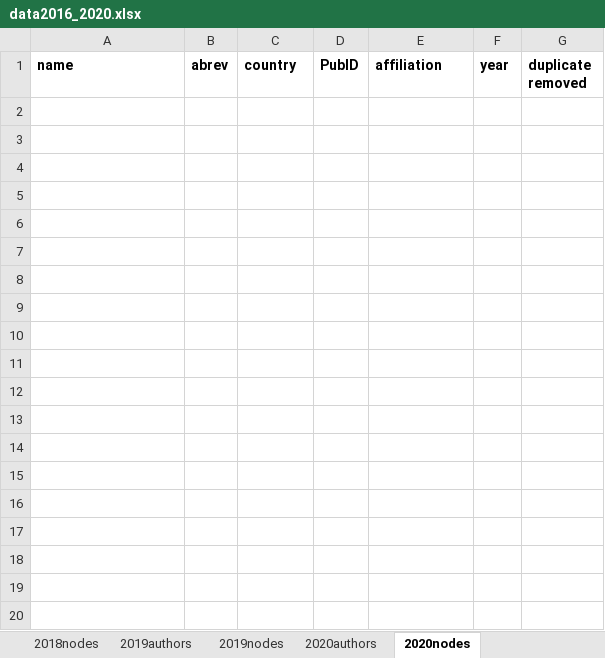
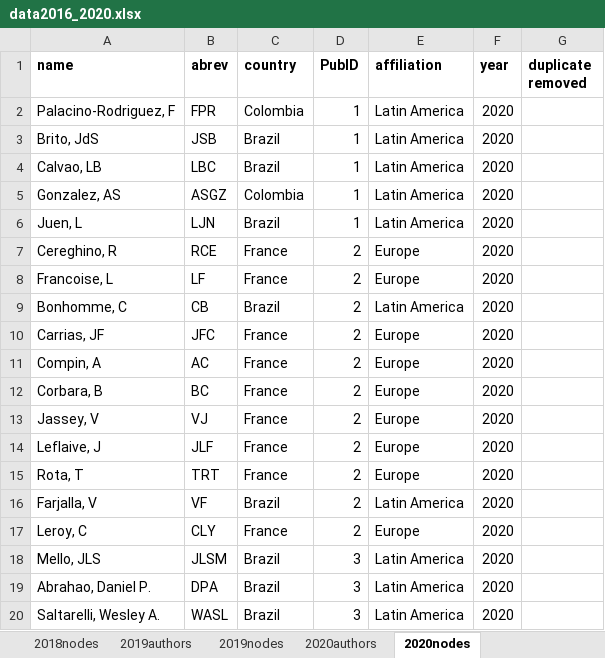
Before and after one commit to PEGutierrezF/NetworkAnalysis, an Excel workbook: data/data2016_2020.xlsx, sheet 2020nodes, drawn as a sheet; only a part is shown; values as stored, in another font and other column widths than the file's, no borders; the diff covers the shown part only; the diff names each change by its address in the sheet, - before the commit and + after, or states it on an @@ line.

```diff
--- a/data/data2016_2020.xlsx (sheet 2020nodes)
+++ b/data/data2016_2020.xlsx (sheet 2020nodes)
+row 2: Palacino-Rodriguez, F | FPR | Colombia | 1 | Latin America | 2020
+row 3: Brito, JdS | JSB | Brazil | 1 | Latin America | 2020
+row 4: Calvao, LB | LBC | Brazil | 1 | Latin America | 2020
+row 5: Gonzalez, AS | ASGZ | Colombia | 1 | Latin America | 2020
+row 6: Juen, L | LJN | Brazil | 1 | Latin America | 2020
+row 7: Cereghino, R | RCE | France | 2 | Europe | 2020
+row 8: Francoise, L | LF | France | 2 | Europe | 2020
+row 9: Bonhomme, C | CB | Brazil | 2 | Latin America | 2020
+row 10: Carrias, JF | JFC | France | 2 | Europe | 2020
+row 11: Compin, A | AC | France | 2 | Europe | 2020
+row 12: Corbara, B | BC | France | 2 | Europe | 2020
+row 13: Jassey, V | VJ | France | 2 | Europe | 2020
+row 14: Leflaive, J | JLF | France | 2 | Europe | 2020
+row 15: Rota, T | TRT | France | 2 | Europe | 2020
+row 16: Farjalla, V | VF | Brazil | 2 | Latin America | 2020
+row 17: Leroy, C | CLY | France | 2 | Europe | 2020
+row 18: Mello, JLS | JLSM | Brazil | 3 | Latin America | 2020
+row 19: Abrahao, Daniel P. | DPA | Brazil | 3 | Latin America | 2020
+row 20: Saltarelli, Wesley A. | WASL | Brazil | 3 | Latin America | 2020
```
Also changed, not shown: 251 added rows elsewhere in this sheet, sheet 2019nodes, sheet 2020authors, sheet 2019authors, 1 other file.
